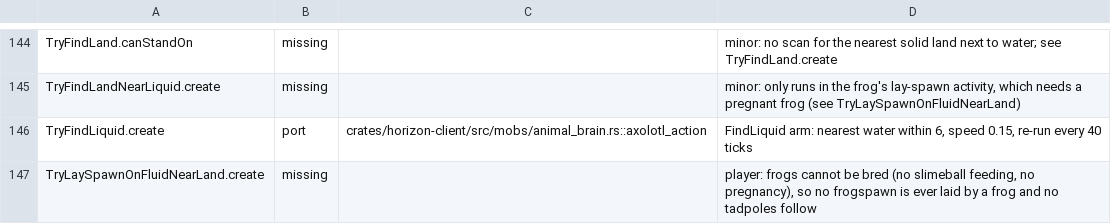
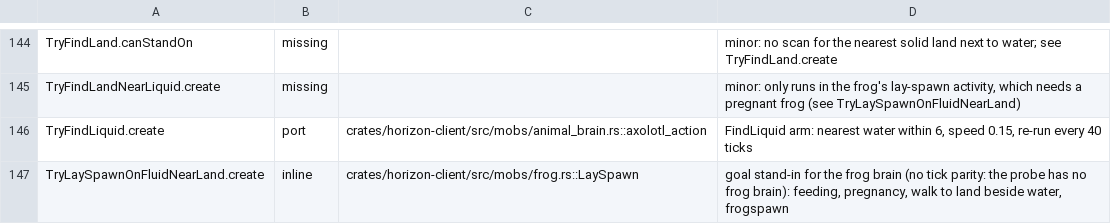
Before and after one commit to 0CYBER/horizon-free, a TSV file: tools/port_map/game-008.tsv, drawn as a sheet; only a part is shown, gaps mark what is left out.

```diff
--- a/tools/port_map/game-008.tsv
+++ b/tools/port_map/game-008.tsv
@@ -146,2 +146,2 @@ TryFindLandNearLiquid.create	missing		minor: only runs in the frog's lay-spawn a
 TryFindLiquid.create	port	crates/horizon-client/src/mobs/animal_brain.rs::axolotl_action	FindLiquid arm: nearest water within 6, speed 0.15, re-run every 40 ticks
-TryLaySpawnOnFluidNearLand.create	missing		player: frogs cannot be bred (no slimeball feeding, no pregnancy), so no frogspawn is ever laid by a frog and no tadpoles follow
+TryLaySpawnOnFluidNearLand.create	inline	crates/horizon-client/src/mobs/frog.rs::LaySpawn	goal stand-in for the frog brain (no tick parity: the probe has no frog brain): feeding, pregnancy, walk to land beside water, frogspawn
```
Also changed, not shown: 4 other files.
